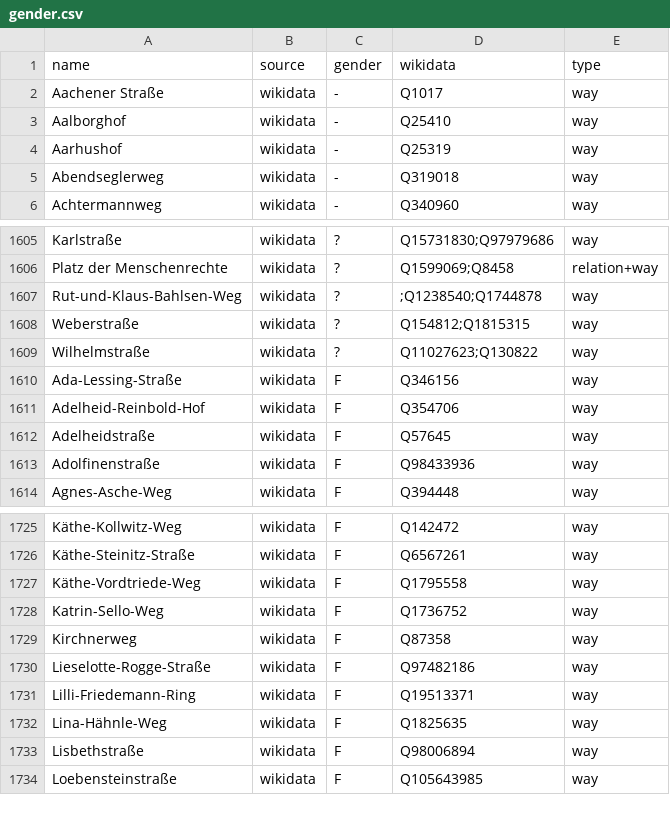
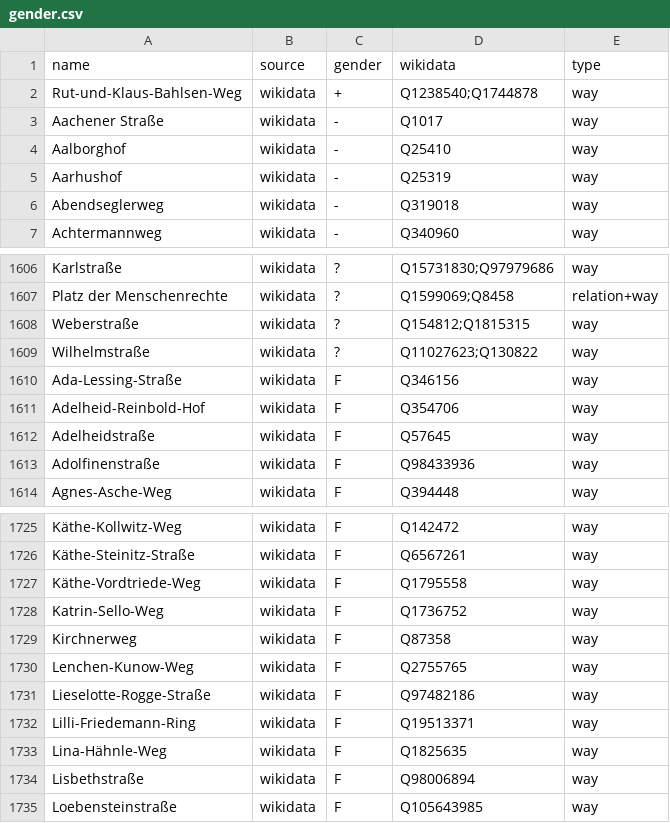
Before and after one commit to EqualStreetNames/equalstreetnames-hannover, a CSV file: data/gender.csv, drawn as a sheet; only a part is shown, gaps mark what is left out; removed rows and columns are numbered as before the commit, all else as after; the diff names each change by its address in the sheet, - before the commit and + after, or states it on an @@ line.

```diff
--- a/data/gender.csv
+++ b/data/gender.csv
+row 2: Rut-und-Klaus-Bahlsen-Weg | wikidata | + | Q1238540;Q1744878 | way
-row 1607: Rut-und-Klaus-Bahlsen-Weg | wikidata | ? | ;Q1238540;Q1744878 | way
+row 1730: Lenchen-Kunow-Weg | wikidata | F | Q2755765 | way
```
Also changed, not shown: data/other.csv, 3 other files.
